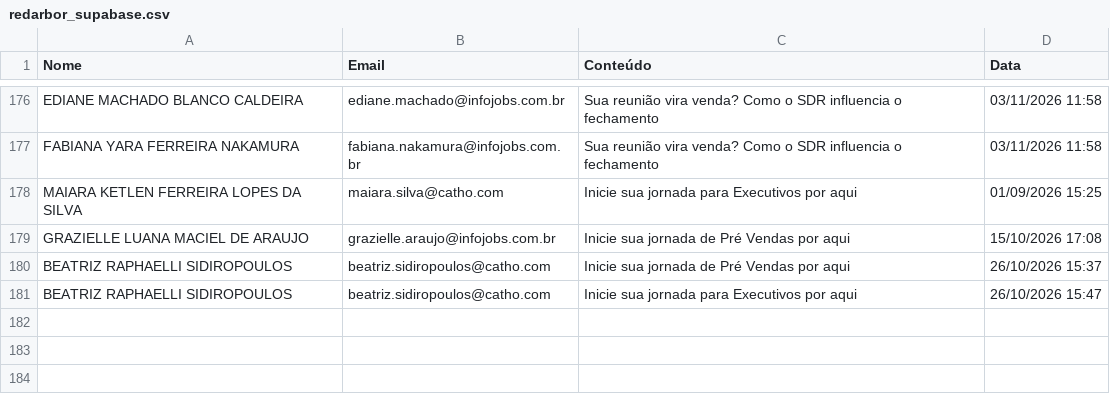
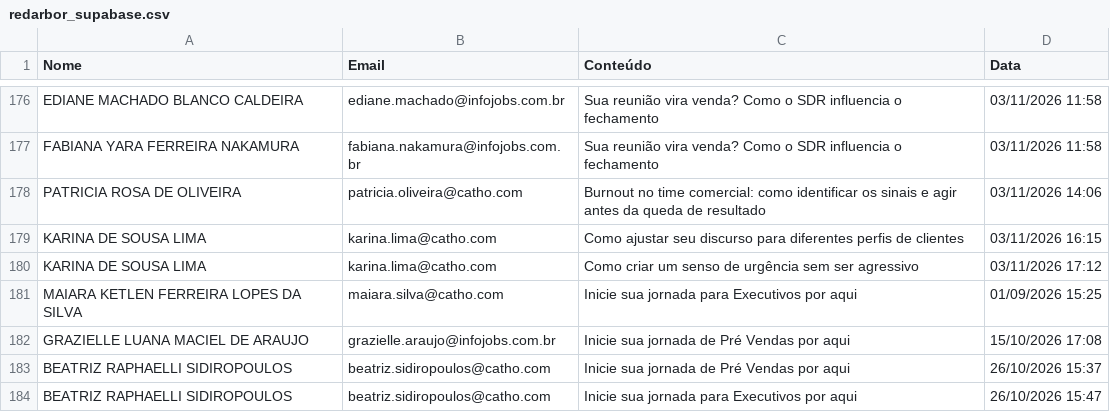
Before and after one commit to gabrielsbrasil/redarbor, a CSV file: data/redarbor_supabase.csv, drawn as a sheet; only a part is shown, gaps mark what is left out; the diff names each change by its address in the sheet, - before the commit and + after, or states it on an @@ line.

```diff
--- a/data/redarbor_supabase.csv
+++ b/data/redarbor_supabase.csv
+row 178: PATRICIA ROSA DE OLIVEIRA | patricia.oliveira@catho.com | Burnout no time comercial: como identificar os sinais e agir antes da queda de resultado | 03/11/2026 14:06
+row 179: KARINA DE SOUSA LIMA | karina.lima@catho.com | Como ajustar seu discurso para diferentes perfis de clientes | 03/11/2026 16:15
+row 180: KARINA DE SOUSA LIMA | karina.lima@catho.com | Como criar um senso de urgência sem ser agressivo | 03/11/2026 17:12
```
